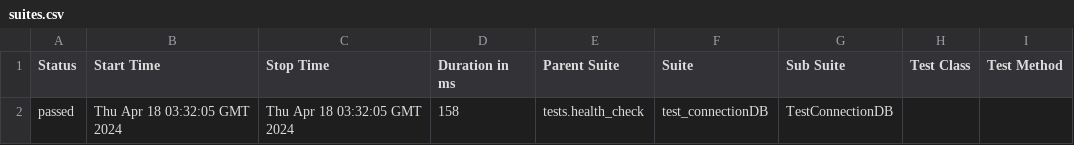
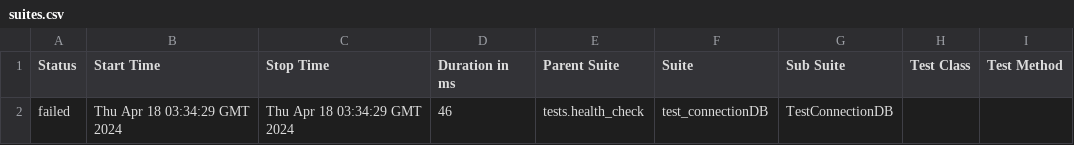
Before and after one commit to Vitosgmailcom/askgit, a CSV file: data/suites.csv, drawn as a sheet; only a part is shown; the diff names each change by its address in the sheet, - before the commit and + after, or states it on an @@ line.

```diff
--- a/data/suites.csv
+++ b/data/suites.csv
-A2 (Status): passed
+A2 (Status): failed
-B2 (Start Time): Thu Apr 18 03:32:05 GMT 2024
+B2 (Start Time): Thu Apr 18 03:34:29 GMT 2024
-C2 (Stop Time): Thu Apr 18 03:32:05 GMT 2024
+C2 (Stop Time): Thu Apr 18 03:34:29 GMT 2024
-D2 (Duration in ms): 158
+D2 (Duration in ms): 46
```
Also changed, not shown: 27 other files.
